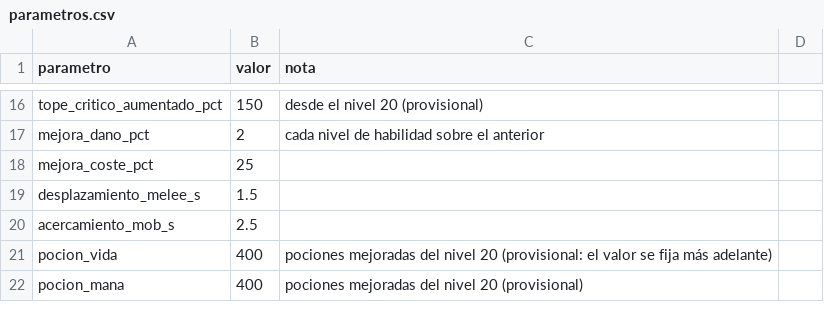
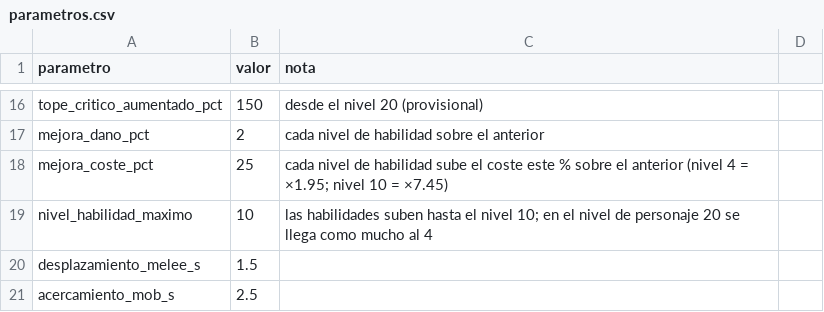
Before and after one commit to chalessss/MMORPG, a CSV file: herramientas/simulador/datos/nivel20/parametros.csv, drawn as a sheet; only a part is shown, gaps mark what is left out; the shorter side is filled out with more unchanged rows.

```diff
--- a/herramientas/simulador/datos/nivel20/parametros.csv
+++ b/herramientas/simulador/datos/nivel20/parametros.csv
@@ -17,3 +17,4 @@ tope_critico_aumentado_pct,150,desde el nivel 20 (provisional)
 mejora_dano_pct,2,cada nivel de habilidad sobre el anterior
-mejora_coste_pct,25,
+mejora_coste_pct,25,cada nivel de habilidad sube el coste este % sobre el anterior (nivel 4 = ×1.95; nivel 10 = ×7.45)
+nivel_habilidad_maximo,10,las habilidades suben hasta el nivel 10; en el nivel de personaje 20 se llega como mucho al 4
 desplazamiento_melee_s,1.5,
```
Also changed, not shown: herramientas/simulador/datos/nivel20/habilidades.csv, 2 other files.
